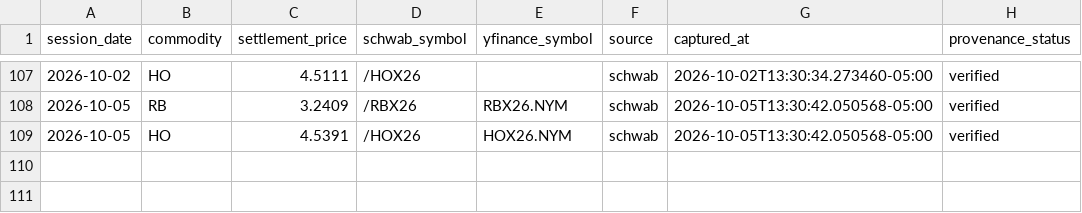
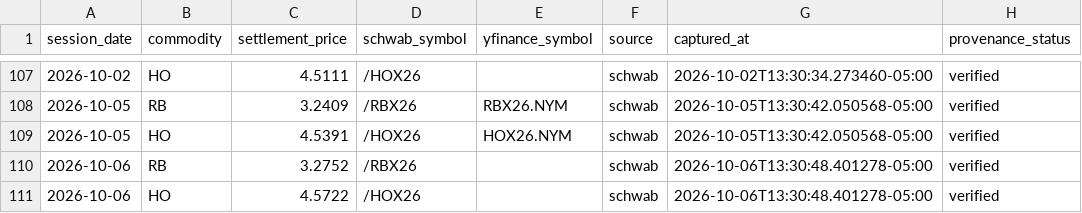
Before and after one commit to armaanmoosani/rbob-ho-fuel-tracker, a CSV file: data/nymex_settlement_provenance.csv, drawn as a sheet; only a part is shown, gaps mark what is left out; the diff names each change by its address in the sheet, - before the commit and + after, or states it on an @@ line.

```diff
--- a/data/nymex_settlement_provenance.csv
+++ b/data/nymex_settlement_provenance.csv
+row 110: 2026-10-06 | RB | 3.2752 | /RBX26 |  | schwab | 2026-10-06T13:30:48.401278-05:00 | verified
+row 111: 2026-10-06 | HO | 4.5722 | /HOX26 |  | schwab | 2026-10-06T13:30:48.401278-05:00 | verified
```
Also changed, not shown: data/graves_history.csv, data/integrity_hashes.csv.
